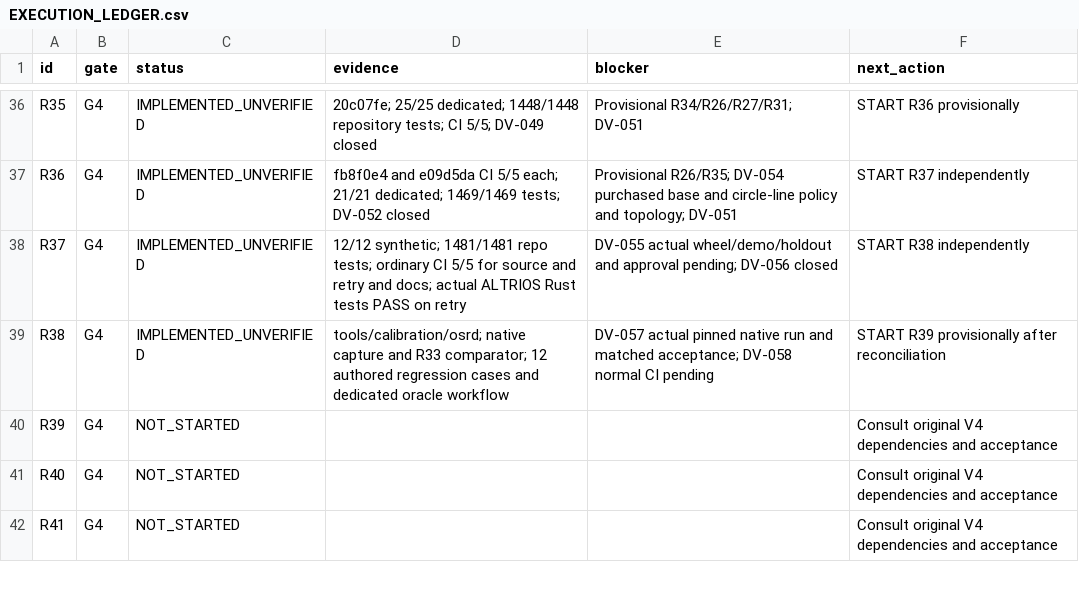
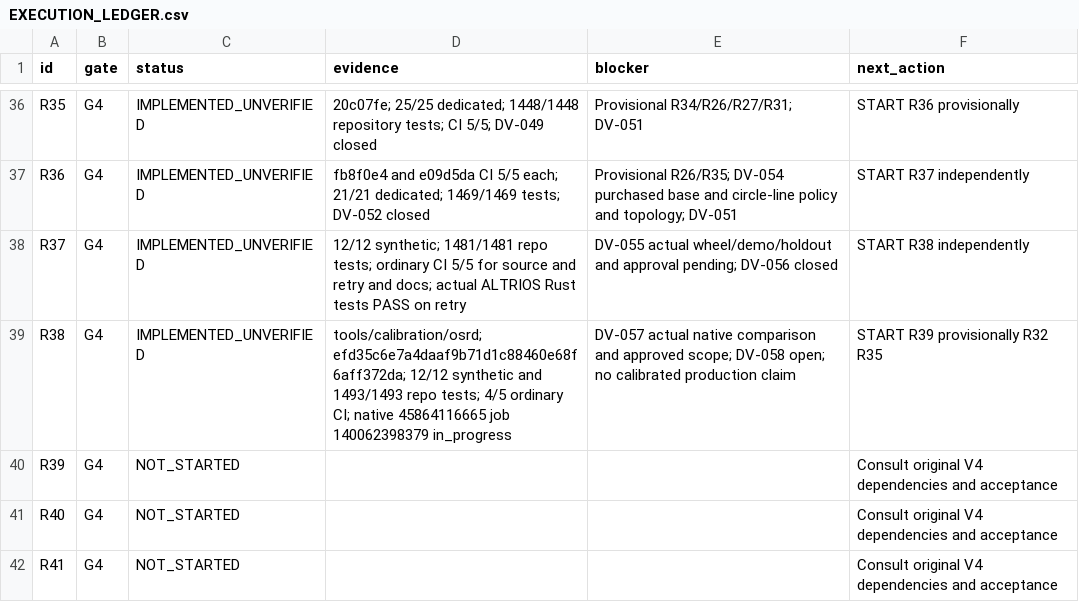
Before and after one commit to S2zxx0zxx/Railway-Ceo-, a CSV file: docs/railway/EXECUTION_LEDGER.csv, drawn as a sheet; only a part is shown, gaps mark what is left out.

```diff
--- a/docs/railway/EXECUTION_LEDGER.csv
+++ b/docs/railway/EXECUTION_LEDGER.csv
@@ -38,3 +38,3 @@ R36,G4,IMPLEMENTED_UNVERIFIED,fb8f0e4 and e09d5da CI 5/5 each; 21/21 dedicated;
 R37,G4,IMPLEMENTED_UNVERIFIED,12/12 synthetic; 1481/1481 repo tests; ordinary CI 5/5 for source and retry and docs; actual ALTRIOS Rust tests PASS on retry,DV-055 actual wheel/demo/holdout and approval pending; DV-056 closed,START R38 independently
-R38,G4,IMPLEMENTED_UNVERIFIED,tools/calibration/osrd; native capture and R33 comparator; 12 authored regression cases and dedicated oracle workflow,DV-057 actual pinned native run and matched acceptance; DV-058 normal CI pending,START R39 provisionally after reconciliation
+R38,G4,IMPLEMENTED_UNVERIFIED,tools/calibration/osrd; efd35c6e7a4daaf9b71d1c88460e68f6aff372da; 12/12 synthetic and 1493/1493 repo tests; 4/5 ordinary CI; native 45864116665 job 140062398379 in_progress,DV-057 actual native comparison and approved scope; DV-058 open; no calibrated production claim,START R39 provisionally R32 R35
 R39,G4,NOT_STARTED,,,Consult original V4 dependencies and acceptance
```
Also changed, not shown: docs/railway/DEFERRED_VERIFICATION.csv, 2 other files.
